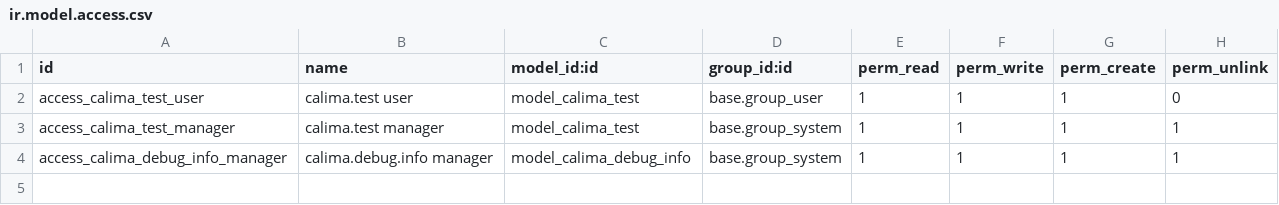
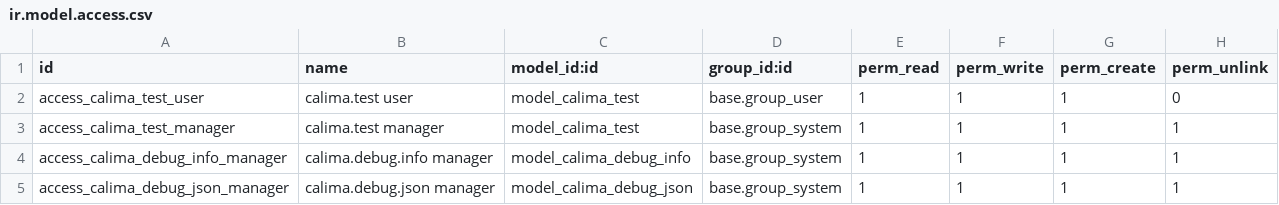
Before and after one commit to calimania/odoo-addons, a CSV file: calima_debug/security/ir.model.access.csv, drawn as a sheet; the diff names each change by its address in the sheet, - before the commit and + after, or states it on an @@ line.

Commit message:
json view api addon

```diff
--- a/calima_debug/security/ir.model.access.csv
+++ b/calima_debug/security/ir.model.access.csv
+row 5: access_calima_debug_json_manager | calima.debug.json manager | model_calima_debug_json | base.group_system | 1 | 1 | 1 | 1
```
Also changed, not shown: 8 other files.
